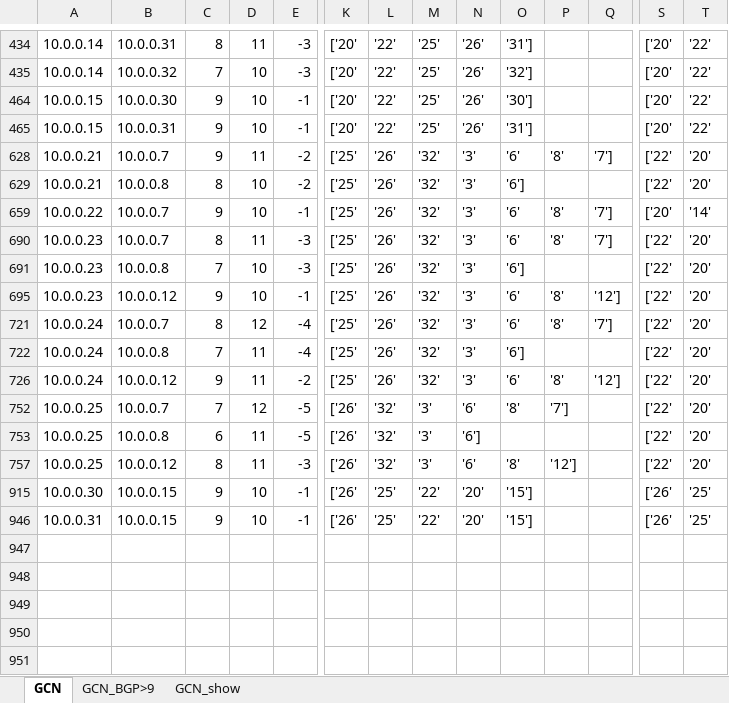
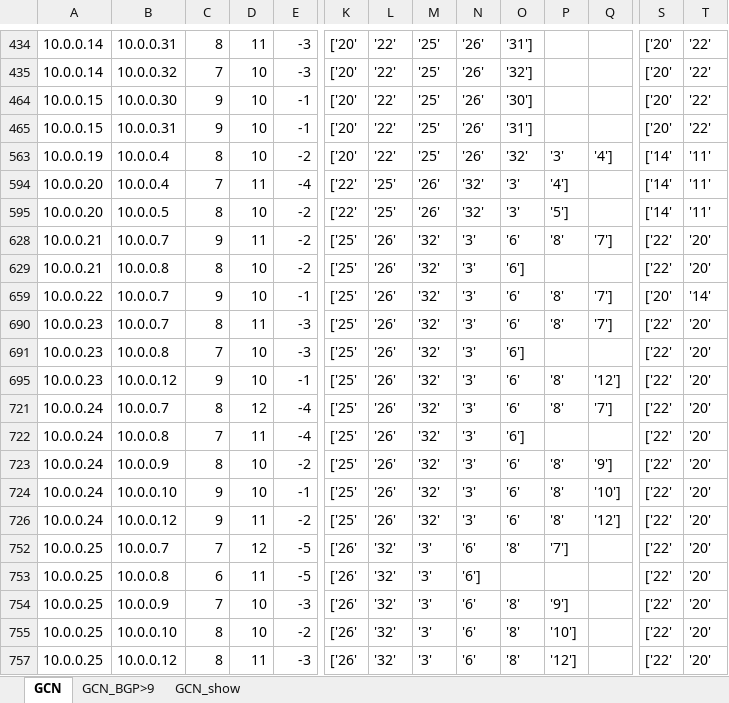
Before and after one commit to zhang-runhao/FED-BGP-SDN, an Excel workbook: 5as32sw_0220实验结果.xlsx, sheet GCN, drawn as a sheet; only a part is shown, gaps mark what is left out; values as stored, in another font and other column widths than the file's, no borders; removed rows and columns are numbered as before the commit, all else as after; rows hold the shown columns only; the diff covers the shown part only; the diff names each change by its address in the sheet, - before the commit and + after, or states it on an @@ line.

```diff
--- a/5as32sw_0220实验结果.xlsx (sheet GCN)
+++ b/5as32sw_0220实验结果.xlsx (sheet GCN)
+row 563: 10.0.0.19 | 10.0.0.4 | 8 | 10 | -2 | ['20' | '22' | '25' | '26' | '32' | '3' | '4'] | ['14' | '11'
+row 594: 10.0.0.20 | 10.0.0.4 | 7 | 11 | -4 | ['22' | '25' | '26' | '32' | '3' | '4'] |  | ['14' | '11'
+row 595: 10.0.0.20 | 10.0.0.5 | 8 | 10 | -2 | ['22' | '25' | '26' | '32' | '3' | '5'] |  | ['14' | '11'
+row 723: 10.0.0.24 | 10.0.0.9 | 8 | 10 | -2 | ['25' | '26' | '32' | '3' | '6' | '8' | '9'] | ['22' | '20'
+row 724: 10.0.0.24 | 10.0.0.10 | 9 | 10 | -1 | ['25' | '26' | '32' | '3' | '6' | '8' | '10'] | ['22' | '20'
+row 754: 10.0.0.25 | 10.0.0.9 | 7 | 10 | -3 | ['26' | '32' | '3' | '6' | '8' | '9'] |  | ['22' | '20'
+row 755: 10.0.0.25 | 10.0.0.10 | 8 | 10 | -2 | ['26' | '32' | '3' | '6' | '8' | '10'] |  | ['22' | '20'
-row 915: 10.0.0.30 | 10.0.0.15 | 9 | 10 | -1 | ['26' | '25' | '22' | '20' | '15'] |  |  | ['26' | '25'
-row 946: 10.0.0.31 | 10.0.0.15 | 9 | 10 | -1 | ['26' | '25' | '22' | '20' | '15'] |  |  | ['26' | '25'
```
Also changed, not shown: 22 added rows elsewhere in this sheet, sheet GCN_BGP>9, sheet GCN_show, hidden cells, 2 other files.
